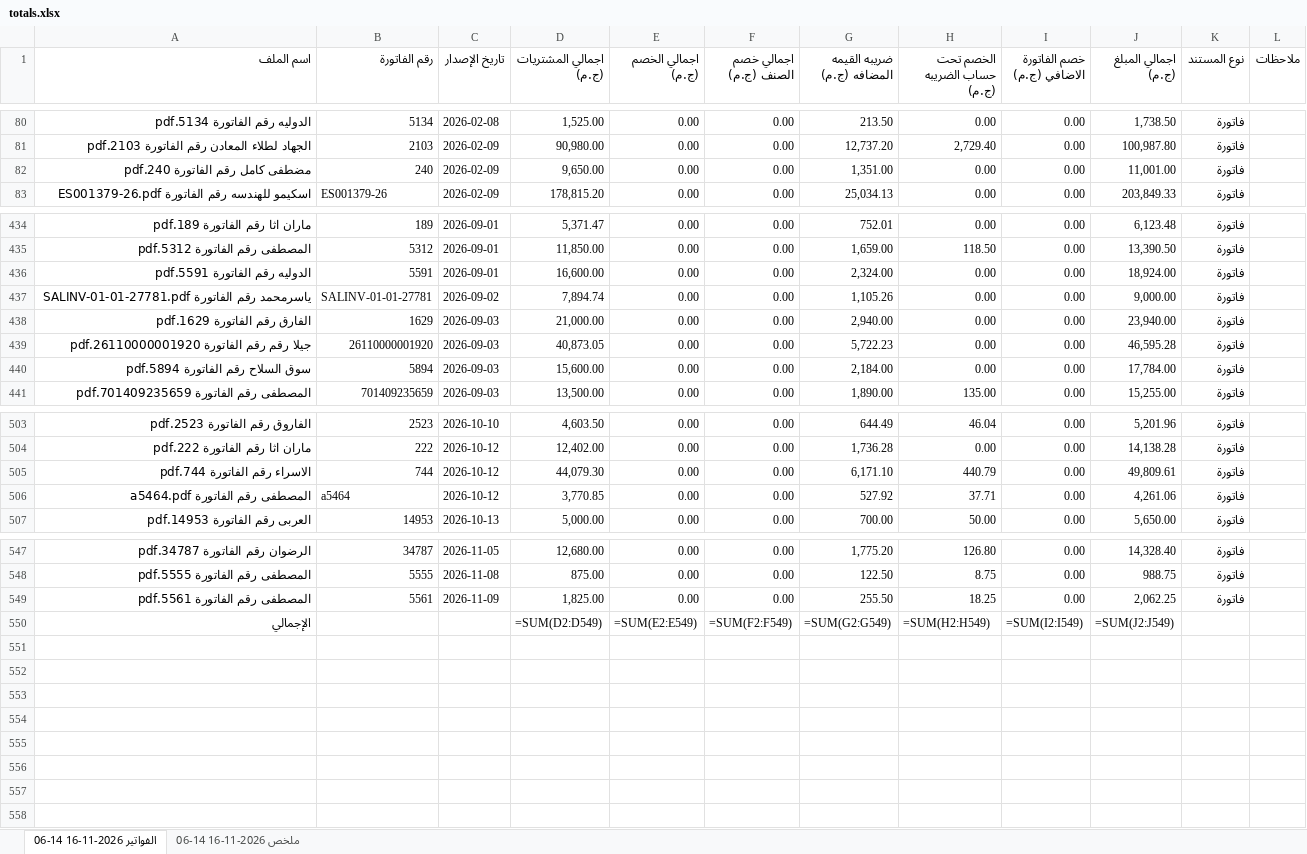
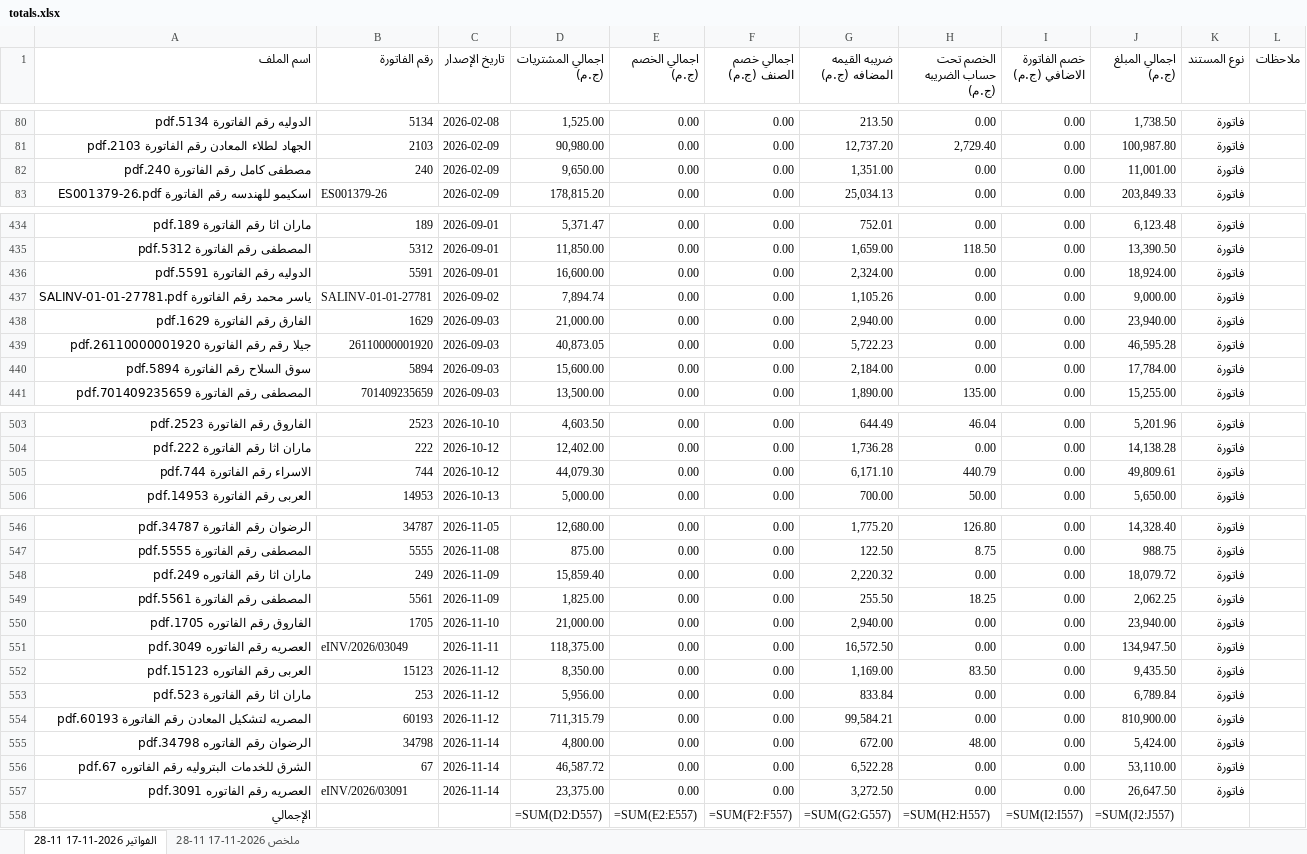
Before and after one commit to moggroupdev/erp-server, an Excel workbook: data/invoices/totals.xlsx, sheet الفواتير 2026-11-17 11-28, drawn as a sheet; only a part is shown, gaps mark what is left out; values as stored, in another font and other column widths than the file's, no cell formats; formulas without a stored value are shown as written; removed rows and columns are numbered as before the commit, all else as after; the diff names each change by its address in the sheet, - before the commit and + after, or states it on an @@ line.

Commit message:
Update totals.xlsx with latest invoice data
- Replaced the existing `totals.xlsx` file with an updated version reflecting the most recent changes in invoice data, ensuring accurate financial reporting and analysis.

```diff
--- a/data/invoices/totals.xlsx (sheet الفواتير 2026-11-17 11-28)
+++ b/data/invoices/totals.xlsx (sheet الفواتير 2026-11-17 11-28)
-sheet tab: الفواتير 2026-11-16 14-06
+sheet tab: الفواتير 2026-11-17 11-28
-sheet tab: ملخص 2026-11-16 14-06
+sheet tab: ملخص 2026-11-17 11-28
-A82 (اسم الملف): مضطفى كامل رقم الفاتورة 240.pdf
+A82 (اسم الملف): مصطفى كامل رقم الفاتورة 240.pdf
-A437 (اسم الملف): ياسرمحمد رقم الفاتورة SALINV-01-01-27781.pdf
+A437 (اسم الملف): ياسر محمد رقم الفاتورة SALINV-01-01-27781.pdf
-row 506: المصطفى رقم الفاتورة a5464.pdf | a5464 | 2026-10-12 | 3,770.85 | 0.00 | 0.00 | 527.92 | 37.71 | 0.00 | 4,261.06 | فاتورة
+row 548: ماران اثا رقم الفاتوره 249.pdf | 249 | 2026-11-09 | 15,859.40 | 0.00 | 0.00 | 2,220.32 | 0.00 | 0.00 | 18,079.72 | فاتورة
+row 550: الفاروق رقم الفاتوره 1705.pdf | 1705 | 2026-11-10 | 21,000.00 | 0.00 | 0.00 | 2,940.00 | 0.00 | 0.00 | 23,940.00 | فاتورة
+row 551: العصريه رقم الفاتوره 3049.pdf | eINV/2026/03049 | 2026-11-11 | 118,375.00 | 0.00 | 0.00 | 16,572.50 | 0.00 | 0.00 | 134,947.50 | فاتورة
+row 552: العربى رقم الفاتوره 15123.pdf | 15123 | 2026-11-12 | 8,350.00 | 0.00 | 0.00 | 1,169.00 | 83.50 | 0.00 | 9,435.50 | فاتورة
+row 553: ماران اثا رقم الفاتورة 523.pdf | 253 | 2026-11-12 | 5,956.00 | 0.00 | 0.00 | 833.84 | 0.00 | 0.00 | 6,789.84 | فاتورة
+row 554: المصريه لتشكيل المعادن رقم الفاتورة 60193.pdf | 60193 | 2026-11-12 | 711,315.79 | 0.00 | 0.00 | 99,584.21 | 0.00 | 0.00 | 810,900.00 | فاتورة
+row 555: الرضوان رقم الفاتوره 34798.pdf | 34798 | 2026-11-14 | 4,800.00 | 0.00 | 0.00 | 672.00 | 48.00 | 0.00 | 5,424.00 | فاتورة
+row 556: الشرق للخدمات البتروليه رقم الفاتوره 67.pdf | 67 | 2026-11-14 | 46,587.72 | 0.00 | 0.00 | 6,522.28 | 0.00 | 0.00 | 53,110.00 | فاتورة
+row 557: العصريه رقم الفاتوره 3091.pdf | eINV/2026/03091 | 2026-11-14 | 23,375.00 | 0.00 | 0.00 | 3,272.50 | 0.00 | 0.00 | 26,647.50 | فاتورة
-D558 (اجمالي المشتريات (ج.م)): =SUM(D2:D549)
+D558 (اجمالي المشتريات (ج.م)): =SUM(D2:D557)
-E558 (اجمالي الخصم (ج.م)): =SUM(E2:E549)
+E558 (اجمالي الخصم (ج.م)): =SUM(E2:E557)
-F558 (اجمالي خصم الصنف (ج.م)): =SUM(F2:F549)
+F558 (اجمالي خصم الصنف (ج.م)): =SUM(F2:F557)
-G558 (ضريبه القيمه المضافه (ج.م)): =SUM(G2:G549)
+G558 (ضريبه القيمه المضافه (ج.م)): =SUM(G2:G557)
-H558 (الخصم تحت حساب الضريبه (ج.م)): =SUM(H2:H549)
+H558 (الخصم تحت حساب الضريبه (ج.م)): =SUM(H2:H557)
-I558 (خصم الفاتورة الاضافي (ج.م)): =SUM(I2:I549)
+I558 (خصم الفاتورة الاضافي (ج.م)): =SUM(I2:I557)
-J558 (اجمالي المبلغ (ج.م)): =SUM(J2:J549)
+J558 (اجمالي المبلغ (ج.م)): =SUM(J2:J557)
```
Also changed, not shown: sheet ملخص 2026-11-17 11-28, cell formats.
